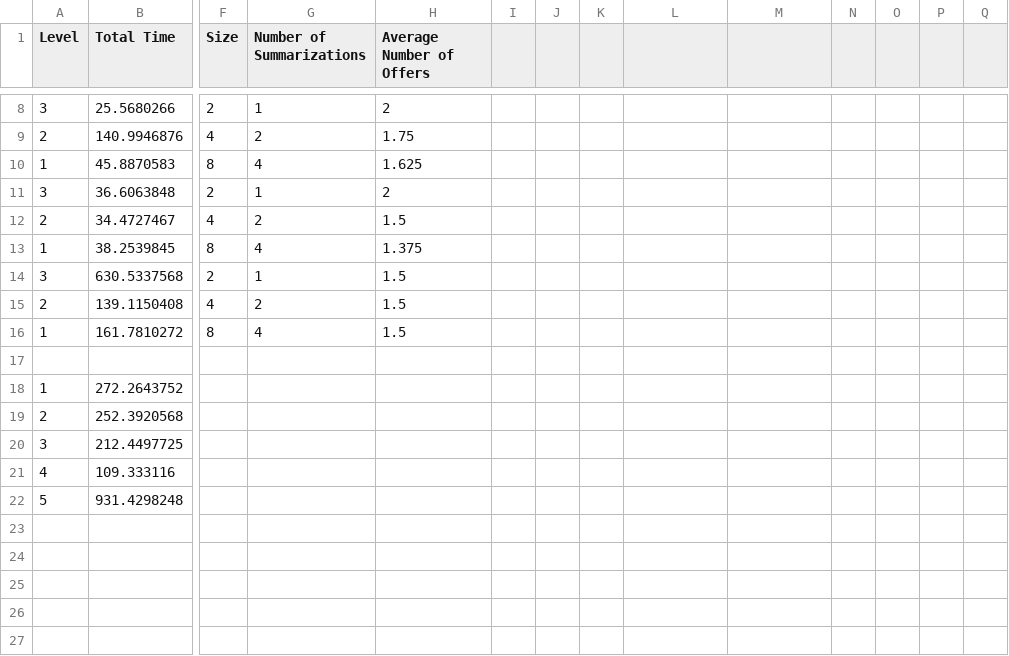
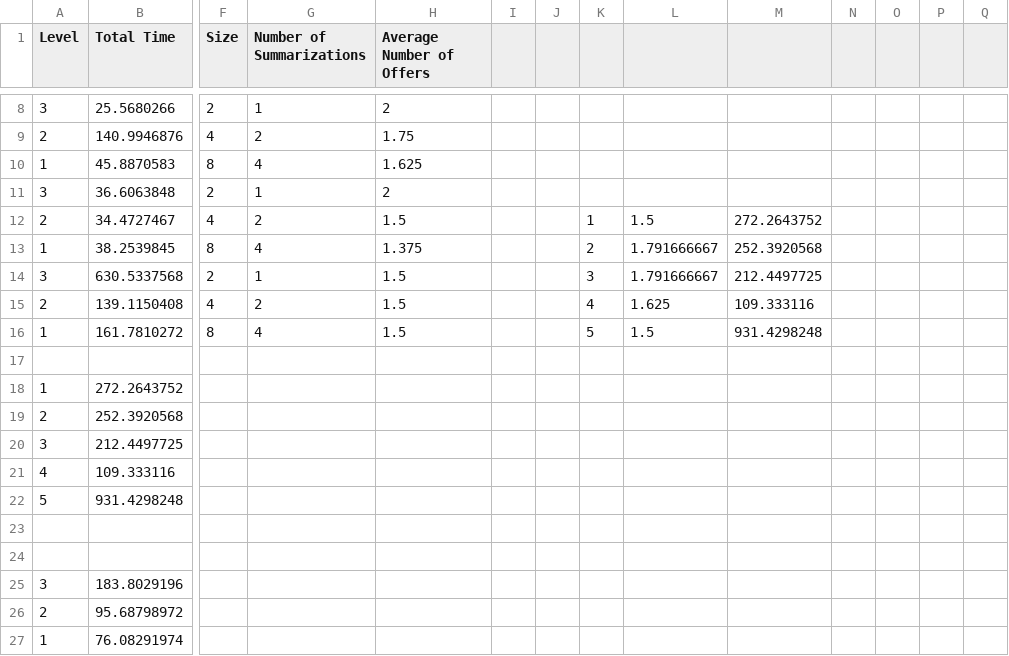
Before and after one commit to EmilieHK/Object-Centric-Super-Variants, a CSV file: PerformanceResults/BPI2017_80_Random_8_hierarchy_f.csv, drawn as a sheet; only a part is shown, gaps mark what is left out; rows hold the shown columns only; the diff names each change by its address in the sheet, - before the commit and + after, or states it on an @@ line.

```diff
--- a/PerformanceResults/BPI2017_80_Random_8_hierarchy_f.csv
+++ b/PerformanceResults/BPI2017_80_Random_8_hierarchy_f.csv
-K12: (empty)
+K12: 1
-L12: (empty)
+L12: 1.5
-M12: (empty)
+M12: 272.2643752
-K13: (empty)
+K13: 2
-L13:L14: (empty)
+L13:L14: 1.791666667
-M13: (empty)
+M13: 252.3920568
-K14: (empty)
+K14: 3
-M14: (empty)
+M14: 212.4497725
-K15: (empty)
+K15: 4
-L15: (empty)
+L15: 1.625
-M15: (empty)
+M15: 109.333116
-K16: (empty)
+K16: 5
-L16: (empty)
+L16: 1.5
-M16: (empty)
+M16: 931.4298248
+row 23: (empty)
+row 24: (empty)
+row 25: 3 | 183.8029196
+row 26: 2 | 95.68798972
+row 27: 1 | 76.08291974
```
Also changed, not shown: PerformanceResults/BPI2017_80_Random_16_hierarchy_f.csv, PerformanceResults/BPI2017_80_Random_32_hierarchy_f.csv, 23 other files.
